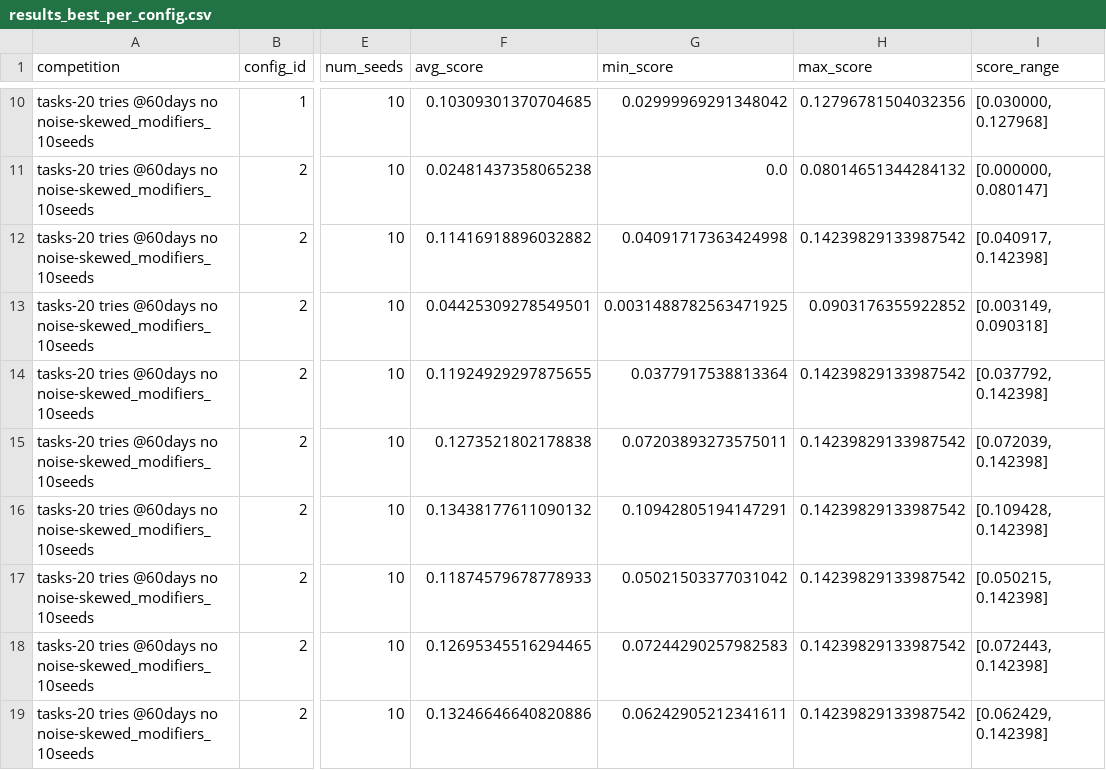
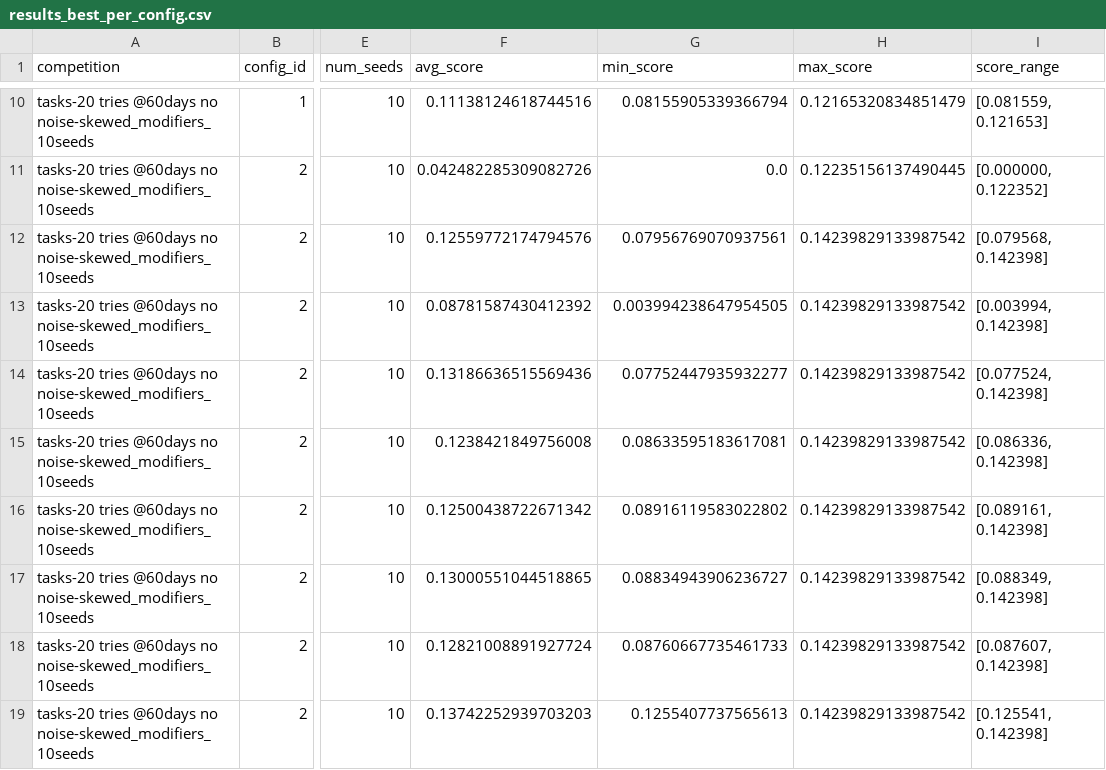
Before and after one commit to JakobMobergMeta/ads_mle_simulation, a CSV file: tasks/20 tries @60days no noise/skewed_modifiers_10seeds/results_best_per_config.csv, drawn as a sheet; only a part is shown, gaps mark what is left out; the diff covers the shown part only; the diff names each change by its address in the sheet, - before the commit and + after, or states it on an @@ line.

```diff
--- a/tasks/20 tries @60days no noise/skewed_modifiers_10seeds/results_best_per_config.csv
+++ b/tasks/20 tries @60days no noise/skewed_modifiers_10seeds/results_best_per_config.csv
-F10 (avg_score): 0.10309301370704685
+F10 (avg_score): 0.11138124618744516
-G10 (min_score): 0.02999969291348042
+G10 (min_score): 0.08155905339366794
-H10 (max_score): 0.12796781504032356
+H10 (max_score): 0.12165320834851479
-I10 (score_range): [0.030000, 0.127968]
+I10 (score_range): [0.081559, 0.121653]
-F11 (avg_score): 0.02481437358065238
+F11 (avg_score): 0.042482285309082726
-H11 (max_score): 0.08014651344284132
+H11 (max_score): 0.12235156137490445
-I11 (score_range): [0.000000, 0.080147]
+I11 (score_range): [0.000000, 0.122352]
-F12 (avg_score): 0.11416918896032882
+F12 (avg_score): 0.12559772174794576
-G12 (min_score): 0.04091717363424998
+G12 (min_score): 0.07956769070937561
-I12 (score_range): [0.040917, 0.142398]
+I12 (score_range): [0.079568, 0.142398]
-F13 (avg_score): 0.04425309278549501
+F13 (avg_score): 0.08781587430412392
-G13 (min_score): 0.0031488782563471925
+G13 (min_score): 0.003994238647954505
-H13 (max_score): 0.0903176355922852
+H13 (max_score): 0.14239829133987542
-I13 (score_range): [0.003149, 0.090318]
+I13 (score_range): [0.003994, 0.142398]
-F14 (avg_score): 0.11924929297875655
+F14 (avg_score): 0.13186636515569436
-G14 (min_score): 0.0377917538813364
+G14 (min_score): 0.07752447935932277
-I14 (score_range): [0.037792, 0.142398]
+I14 (score_range): [0.077524, 0.142398]
-F15 (avg_score): 0.1273521802178838
+F15 (avg_score): 0.1238421849756008
-G15 (min_score): 0.07203893273575011
+G15 (min_score): 0.08633595183617081
-I15 (score_range): [0.072039, 0.142398]
+I15 (score_range): [0.086336, 0.142398]
-F16 (avg_score): 0.13438177611090132
+F16 (avg_score): 0.12500438722671342
-G16 (min_score): 0.10942805194147291
+G16 (min_score): 0.08916119583022802
-I16 (score_range): [0.109428, 0.142398]
+I16 (score_range): [0.089161, 0.142398]
-F17 (avg_score): 0.11874579678778933
+F17 (avg_score): 0.13000551044518865
-G17 (min_score): 0.05021503377031042
+G17 (min_score): 0.08834943906236727
-I17 (score_range): [0.050215, 0.142398]
+I17 (score_range): [0.088349, 0.142398]
-F18 (avg_score): 0.12695345516294465
+F18 (avg_score): 0.12821008891927724
-G18 (min_score): 0.07244290257982583
+G18 (min_score): 0.08760667735461733
-I18 (score_range): [0.072443, 0.142398]
+I18 (score_range): [0.087607, 0.142398]
-F19 (avg_score): 0.13246646640820886
+F19 (avg_score): 0.13742252939703203
-G19 (min_score): 0.06242905212341611
+G19 (min_score): 0.1255407737565613
-I19 (score_range): [0.062429, 0.142398]
+I19 (score_range): [0.125541, 0.142398]
```
Also changed, not shown: 133 edited cells elsewhere in this file, tasks/20 tries @60days no noise/1modifiers_10seeds/results_best_per_config.csv, tasks/20 tries @60days no noise/1modifiers_10seeds/results_best_per_config_seed.csv, 8 other files.
